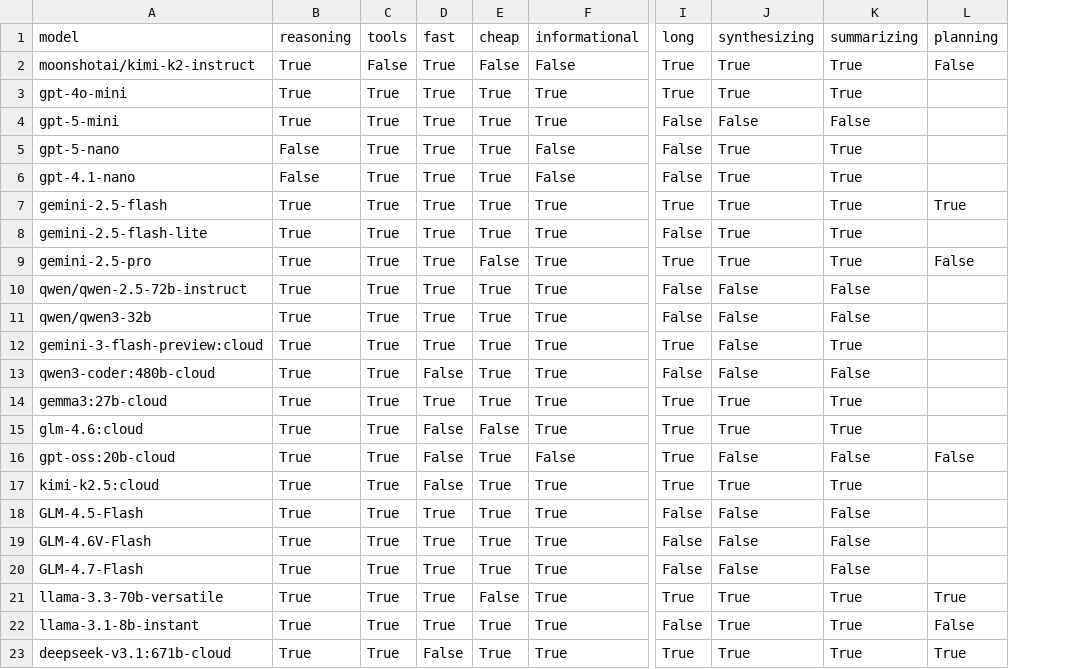
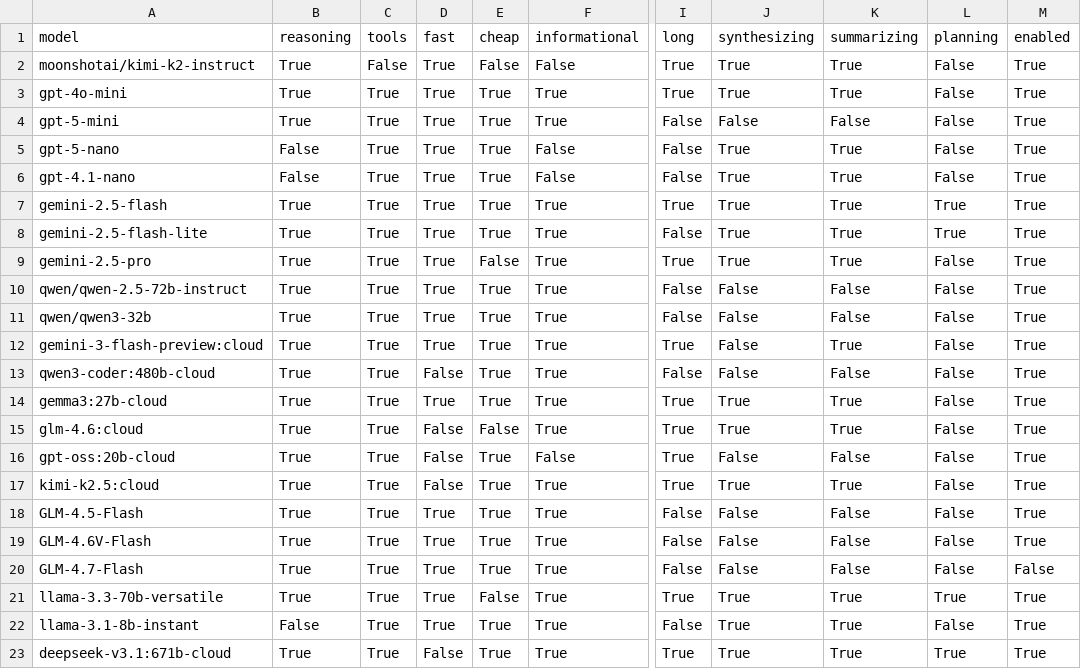
Before and after one commit to AmritSDutta/task-graph-engine, a CSV file: model_capabilities.csv, drawn as a sheet; only a part is shown, gaps mark what is left out; the diff names each change by its address in the sheet, - before the commit and + after, or states it on an @@ line.

Commit message:
added enabled flag for models for granular control during deployment

```diff
--- a/model_capabilities.csv
+++ b/model_capabilities.csv
+column M (enabled), rows 2-23: True | True | True | True | True | True | True | True | True | True | True | True | True | True | True | True | True | True | False | True | True | True
-L3:L6 (planning): (empty)
+L3:L6 (planning): False
-L8 (planning): (empty)
+L8 (planning): True
-L10:L15 (planning): (empty)
+L10:L15 (planning): False
-L17:L20 (planning): (empty)
+L17:L20 (planning): False
-B22 (reasoning): True
+B22 (reasoning): False
```
Also changed, not shown: 4 other files.
